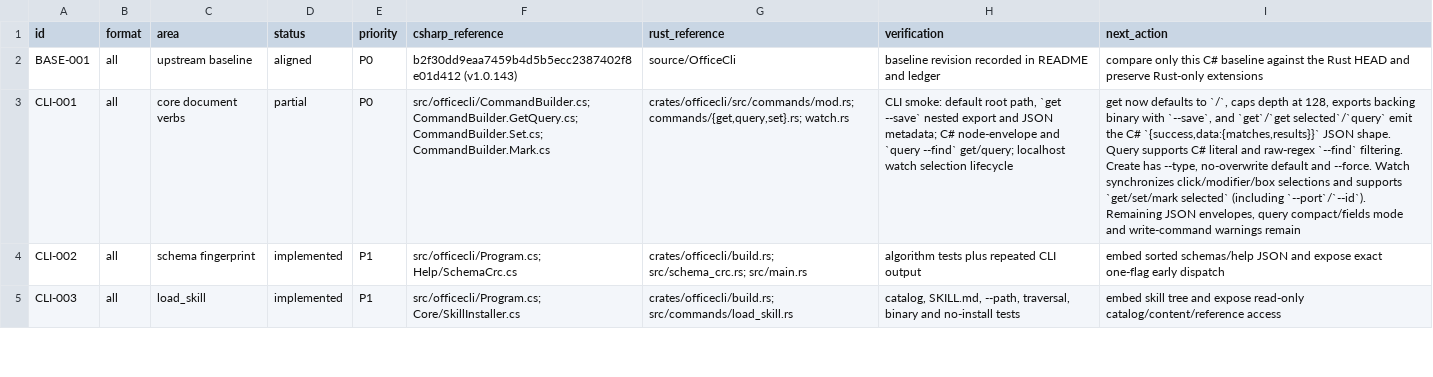
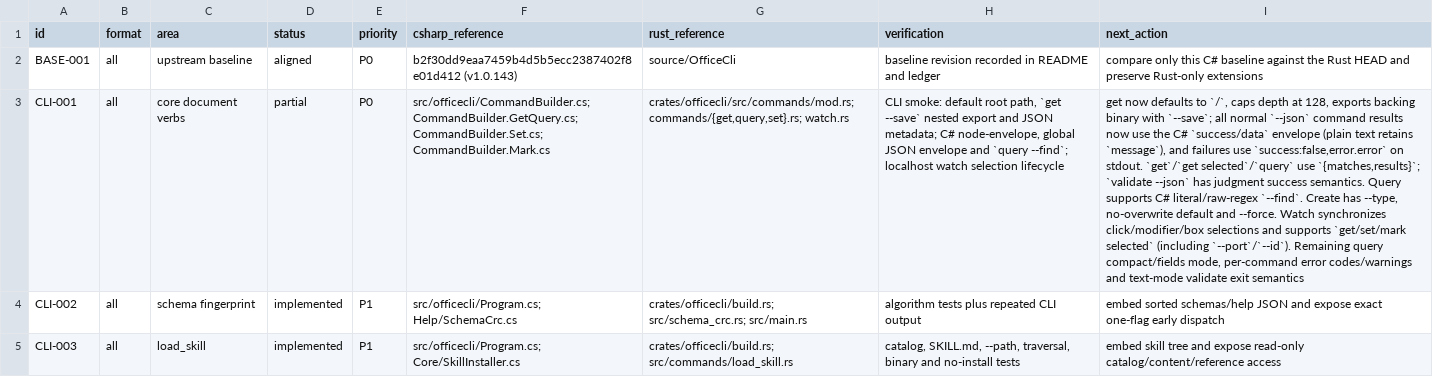
Before and after one commit to RainLib/OfficeCli-rust, a TSV file: docs/csharp-parity/migration-ledger.tsv, drawn as a sheet; only a part is shown; the diff names each change by its address in the sheet, - before the commit and + after, or states it on an @@ line.

Commit message:
feat(cli): unify json result envelopes

```diff
--- a/docs/csharp-parity/migration-ledger.tsv
+++ b/docs/csharp-parity/migration-ledger.tsv
-H3 (verification): …metadata; C# node-envelope and `query --find` get/query; localhost watch…
+H3 (verification): …metadata; C# node-envelope, global JSON envelope and `query --find`; localhost watch…
-I3 (next_action): …binary with `--save`, and `get`/`get selected`/`query` emit the C# `{success,data:{matches,results}}` JSON shape. Query supports C# literal and raw-regex `--find` filtering. Create has --type, no-overwrite default and --force. Watch synchronizes click/modifier/box selections and supports `get/set/mark selected` (including `--port`/`--id`). Remaining JSON envelopes, query compact/fields mode and write-command warnings remain
+I3 (next_action): …binary with `--save`; all normal `--json` command results now use the C# `success/data` envelope (plain text retains `message`), and failures use `success:false,error.error` on stdout. `get`/`get selected`/`query` use `{matches,results}`; `validate --json` has judgment success semantics. Query supports C# literal/raw-regex `--find`. Create has --type, no-overwrite default and --force. Watch synchronizes click/modifier/box selections and supports `get/set/mark selected` (including `--port`/`--id`). Remaining query compact/fields mode, per-command error codes/warnings and text-mode validate exit semantics
```
Also changed, not shown: 4 other files.
